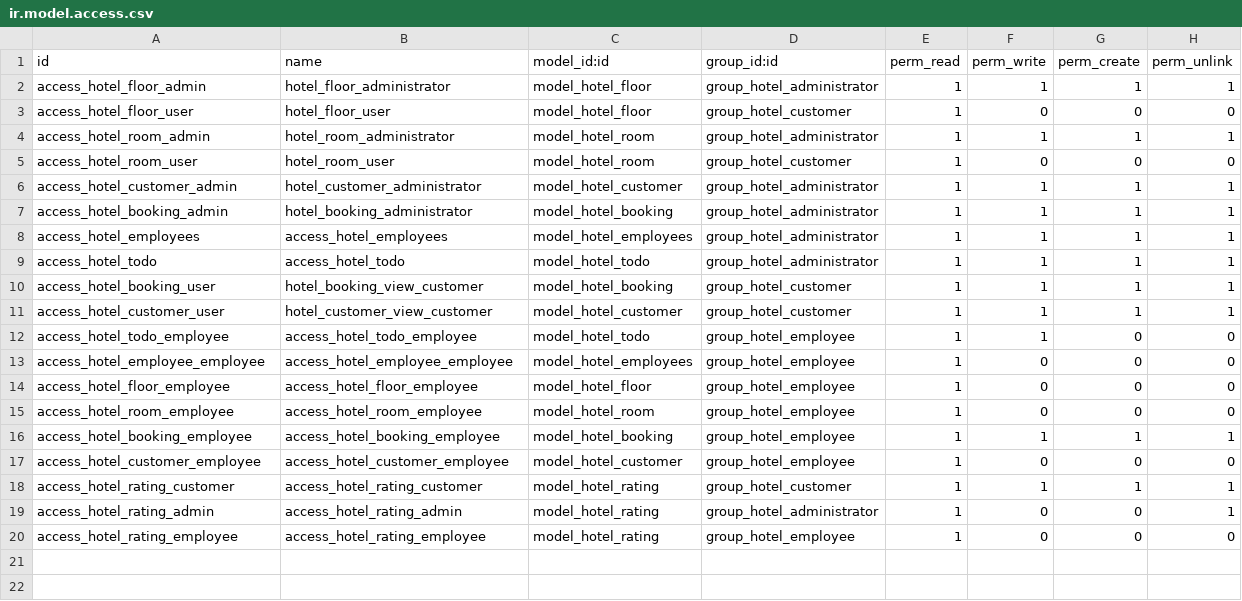
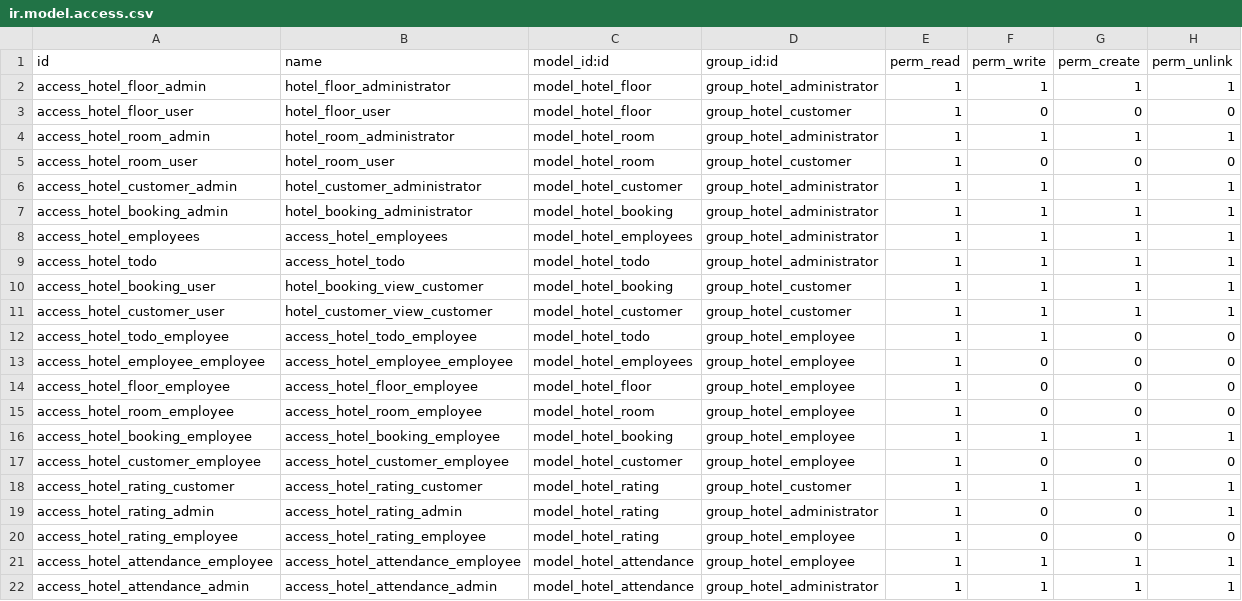
Before and after one commit to AryanSingh-TI/HOTEL_MANAGEMENT, a CSV file: security/ir.model.access.csv, drawn as a sheet; the diff names each change by its address in the sheet, - before the commit and + after, or states it on an @@ line.

Commit message:
added inheritance in todo, last day of manual hotel management

```diff
--- a/security/ir.model.access.csv
+++ b/security/ir.model.access.csv
+row 21: access_hotel_attendance_employee | access_hotel_attendance_employee | model_hotel_attendance | group_hotel_employee | 1 | 1 | 1 | 1
+row 22: access_hotel_attendance_admin | access_hotel_attendance_admin | model_hotel_attendance | group_hotel_administrator | 1 | 1 | 1 | 1
```
Also changed, not shown: 10 other files.
